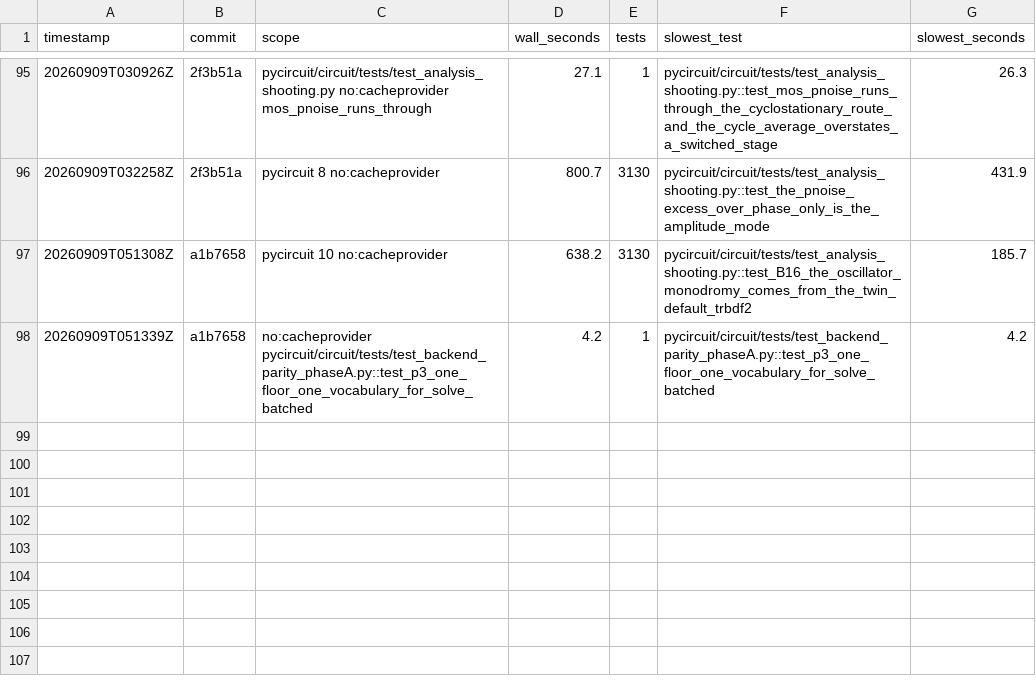
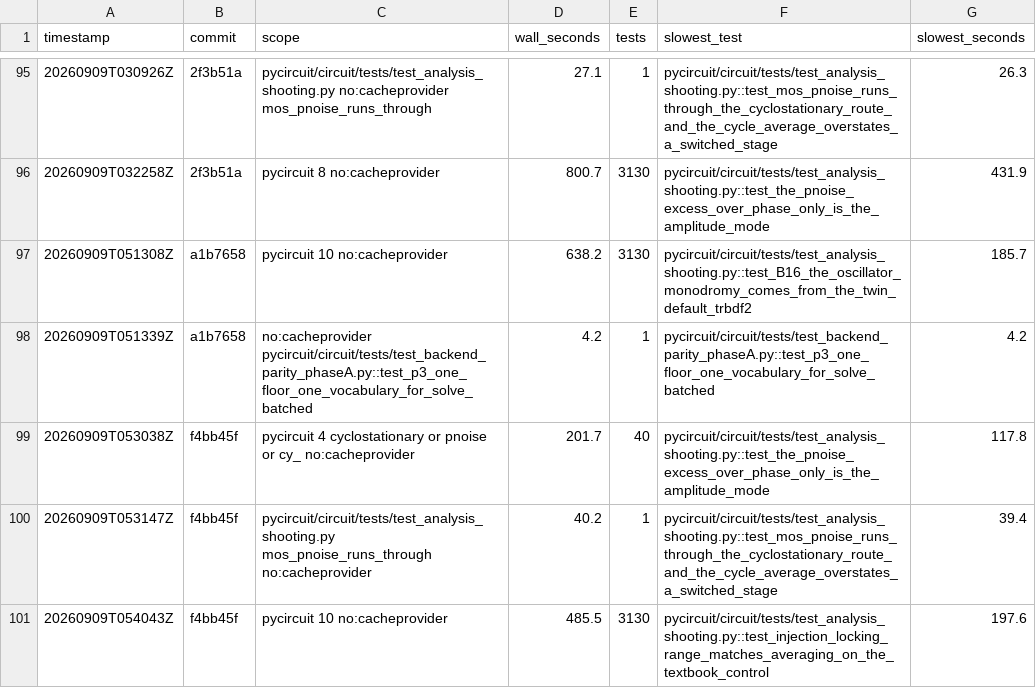
Before and after one commit to henjo/pycircuit, a CSV file: test_timings/history.csv, drawn as a sheet; only a part is shown, gaps mark what is left out; the diff names each change by its address in the sheet, - before the commit and + after, or states it on an @@ line.

```diff
--- a/test_timings/history.csv
+++ b/test_timings/history.csv
+row 99: 20260909T053038Z | f4bb45f | pycircuit 4 cyclostationary or pnoise or cy_ no:cacheprovider | 201.7 | 40 | pycircuit/circuit/tests/test_analysis_shooting.py::test_the_pnoise_excess_over_phase_only_is_the_amplitude_mode | 117.8
+row 100: 20260909T053147Z | f4bb45f | pycircuit/circuit/tests/test_analysis_shooting.py mos_pnoise_runs_through no:cacheprovider | 40.2 | 1 | pycircuit/circuit/tests/test_analysis_shooting.py::test_mos_pnoise_runs_through_the_cyclostationary_route_and_the_cycle_average_overstates_a_switched_stage | 39.4
+row 101: 20260909T054043Z | f4bb45f | pycircuit 10 no:cacheprovider | 485.5 | 3130 | pycircuit/circuit/tests/test_analysis_shooting.py::test_injection_locking_range_matches_averaging_on_the_textbook_control | 197.6
```
Also changed, not shown: 3 other files.
